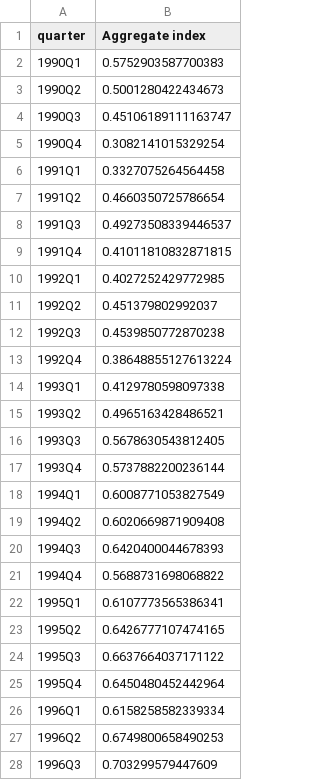
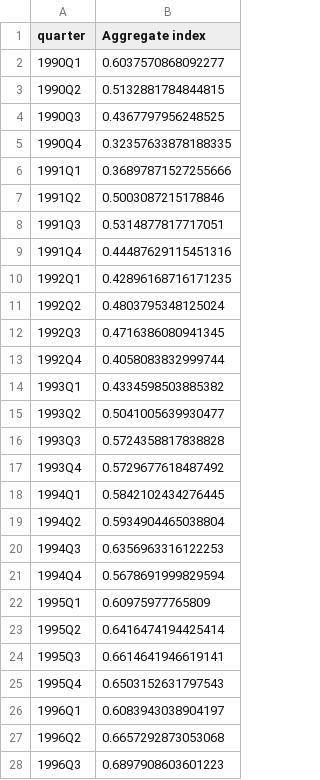
Before and after one commit to fcela/frb-heat-index, a CSV file: data/aggregate.csv, drawn as a sheet; only a part is shown; the diff covers the shown part only.

Commit message:
Distinct public proxies for the two duplicated panel series
The panel had 46 columns but 44 unique series. Each pair gets a
distinct, literature-grounded public proxy:

- Piggy-back mortgage incidence: was an exact duplicate of the
  very-rapid-mortgage series (both YoY % change of household mortgage
  debt). Now the closed-end junior-lien share of household mortgage
  debt: 100 * Z.1 home equity loans (FRED BOGZ1FL893065125Q) /
  household mortgage debt (FRED HHMSDODNS), quarterly 1990Q4-2026Q2.
  Peaks at 10.8% in 2006Q4, deleverages to 4.5% by 2025; corr 0.18
  with the mortgage-growth series it replaces.

- CDS premium: was an exact duplicate of the BBB spread (both
  Moody's Baa - DGS10). Now the expected-default component of the
  Baa spread: (BAA - DGS10) - Fed excess bond premium (Gilchrist-
  Zakrajsek decomposition; EBP from the Board's permanent
  ebp_csv.csv). A CDS premium prices default protection, so the
  default component is the conceptually correct analog. Corr 0.58
  with the BBB spread; strictly positive over 1990-2026 (min
  1.05pp), so the pipeline log transform is safe; 231bp in 2008Q4.

Also fixed alongside: FRED HHMSDODNS is $M, but the mortgage-ratio
builders assumed $B. Added the /1000 conversion; the three existing
mortgage ratios now reproduce the committed panel values exactly
(verified: 0.4146 / 56.84 / 10.14 for 1990Q4).

Nowcast re-run with the new complete predictor series; panel,
components, aggregate, and site JSONs rebuilt. 5 new regression
tests in tests/test_distinct_proxies.py.

```diff
--- a/data/aggregate.csv
+++ b/data/aggregate.csv
@@ -1,28 +1,28 @@
 quarter,Aggregate index
-1990Q1,0.5752903587700383
-1990Q2,0.5001280422434673
-1990Q3,0.45106189111163747
-1990Q4,0.3082141015329254
-1991Q1,0.3327075264564458
-1991Q2,0.4660350725786654
-1991Q3,0.49273508339446537
-1991Q4,0.41011810832871815
-1992Q1,0.4027252429772985
-1992Q2,0.451379802992037
-1992Q3,0.4539850772870238
-1992Q4,0.38648855127613224
-1993Q1,0.4129780598097338
-1993Q2,0.4965163428486521
-1993Q3,0.5678630543812405
-1993Q4,0.5737882200236144
-1994Q1,0.6008771053827549
-1994Q2,0.6020669871909408
-1994Q3,0.6420400044678393
-1994Q4,0.5688731698068822
-1995Q1,0.6107773565386341
-1995Q2,0.6426777107474165
-1995Q3,0.6637664037171122
-1995Q4,0.6450480452442964
-1996Q1,0.6158258582339334
-1996Q2,0.6749800658490253
-1996Q3,0.703299579447609
+1990Q1,0.6037570868092277
+1990Q2,0.5132881784844815
+1990Q3,0.4367797956248525
+1990Q4,0.32357633878188335
+1991Q1,0.36897871527255666
+1991Q2,0.5003087215178846
+1991Q3,0.5314877817717051
+1991Q4,0.44487629115451316
+1992Q1,0.42896168716171235
+1992Q2,0.4803795348125024
+1992Q3,0.4716386080941345
+1992Q4,0.4058083832999744
+1993Q1,0.4334598503885382
+1993Q2,0.5041005639930477
+1993Q3,0.5724358817838828
+1993Q4,0.5729677618487492
+1994Q1,0.5842102434276445
+1994Q2,0.5934904465038804
+1994Q3,0.6356963316122253
+1994Q4,0.5678691999829594
+1995Q1,0.60975977765809
+1995Q2,0.6416474194425414
+1995Q3,0.6614641946619141
+1995Q4,0.6503152631797543
+1996Q1,0.6083943038904197
+1996Q2,0.6657292873053068
+1996Q3,0.6897908603601223
```
Also changed, not shown: 119 edited cells elsewhere in this file, data/components.csv, data/indicators_standardized.csv, 9 other files.
